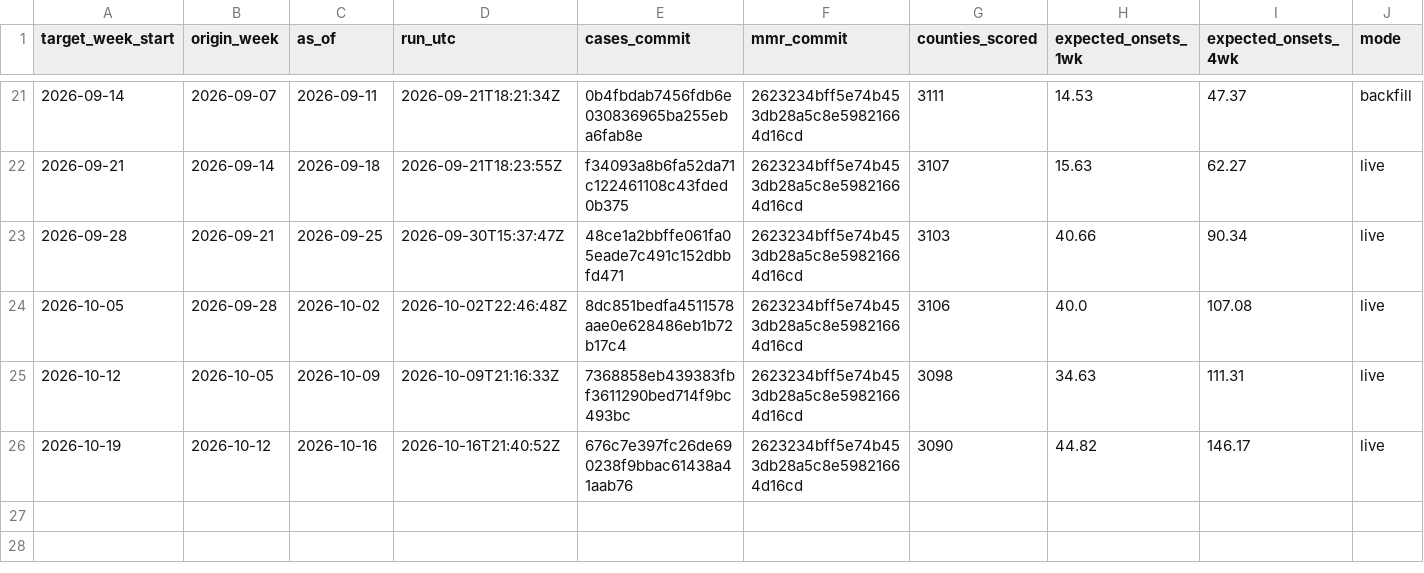
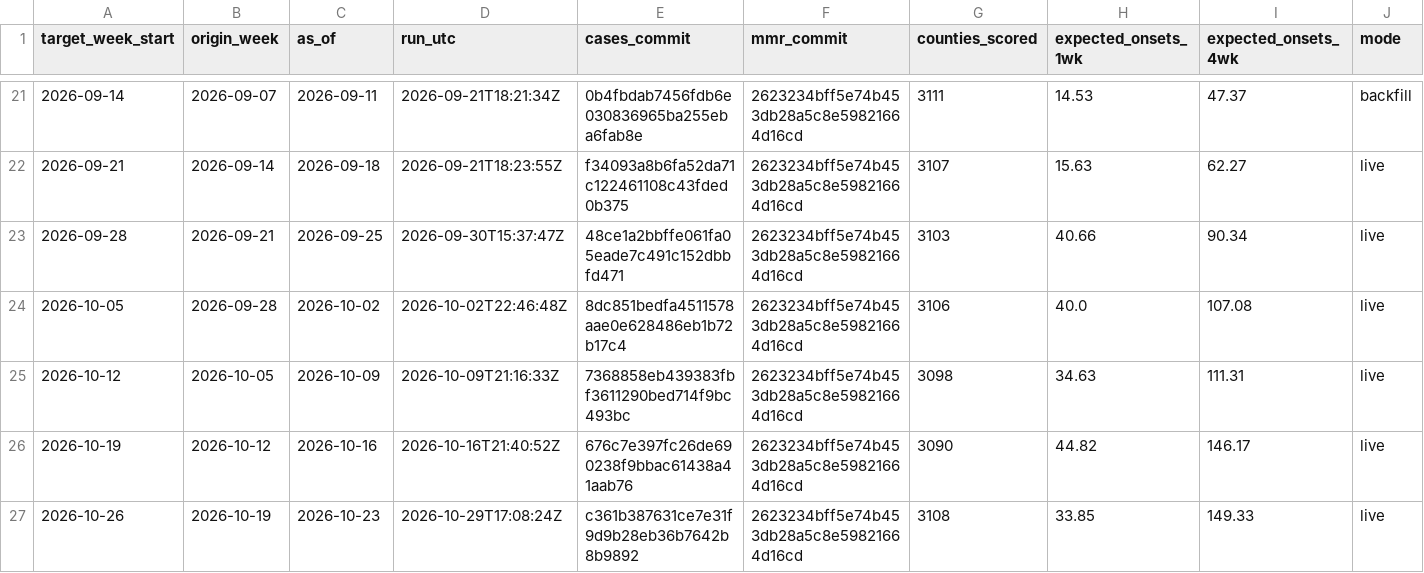
Before and after one commit to FarzinAhmadi/measles-risk-tracker, a CSV file: data/archive/index.csv, drawn as a sheet; only a part is shown, gaps mark what is left out; rows hold the shown columns only; the diff names each change by its address in the sheet, - before the commit and + after, or states it on an @@ line.

```diff
--- a/data/archive/index.csv
+++ b/data/archive/index.csv
+row 27: 2026-10-26 | 2026-10-19 | 2026-10-23 | 2026-10-29T17:08:24Z | c361b387631ce7e31f9d9b28eb36b7642b8b9892 | 2623234bff5e74b453db28a5c8e59821664d16cd | 3108 | 33.85 | 149.33 | live
```
Also changed, not shown: data/evaluation/backtest_weekly.csv, data/evaluation/scorecard.csv, 7 other files.
